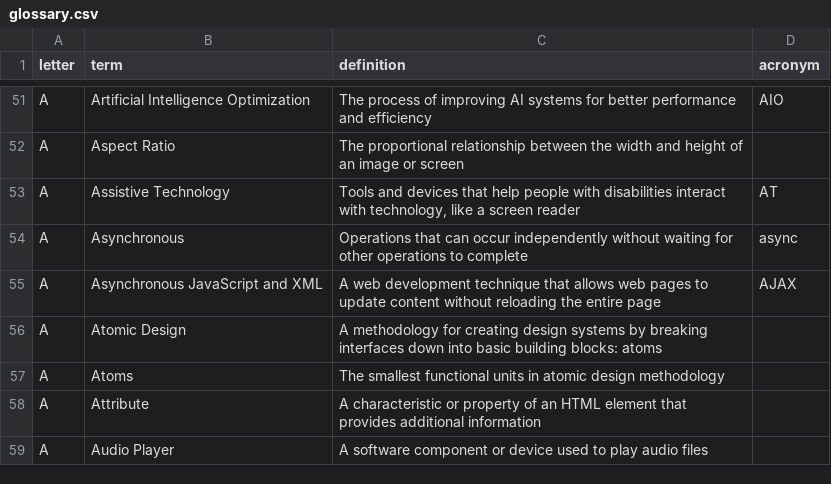
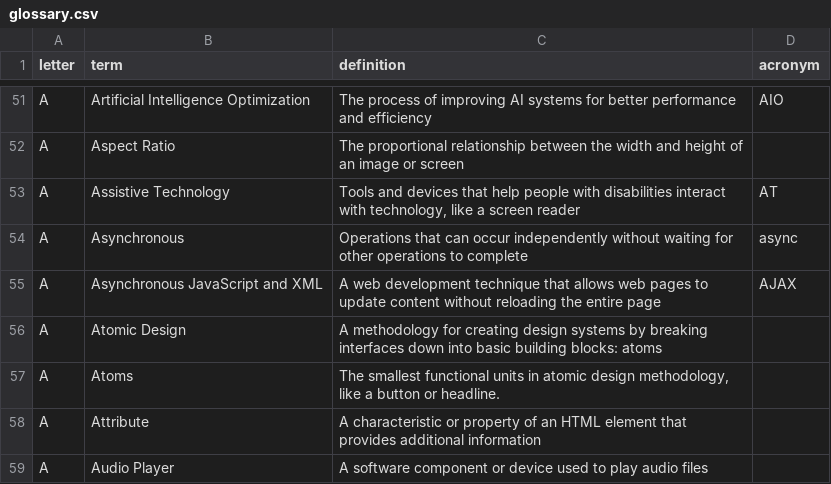
Before and after one commit to calee1/uxglossary, a CSV file: data/glossary.csv, drawn as a sheet; only a part is shown, gaps mark what is left out.

Commit message:
Update glossary: 2025-06-04T19:30:23.445Z

```diff
--- a/data/glossary.csv
+++ b/data/glossary.csv
@@ -56,3 +56,3 @@ A,"Asynchronous JavaScript and XML","A web development technique that allows web
 A,"Atomic Design","A methodology for creating design systems by breaking interfaces down into basic building blocks: atoms",
-A,"Atoms","The smallest functional units in atomic design methodology",
+A,"Atoms","The smallest functional units in atomic design methodology, like a button or headline.",
 A,"Attribute","A characteristic or property of an HTML element that provides additional information",
```
